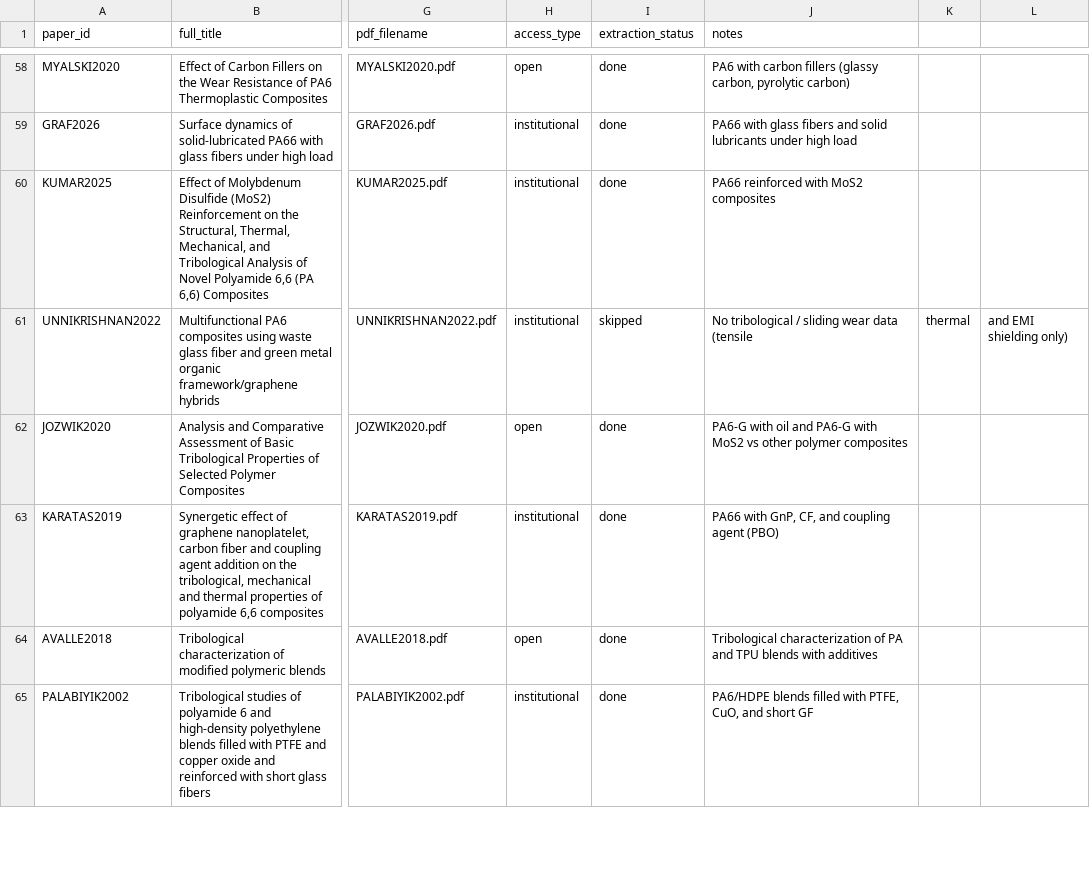
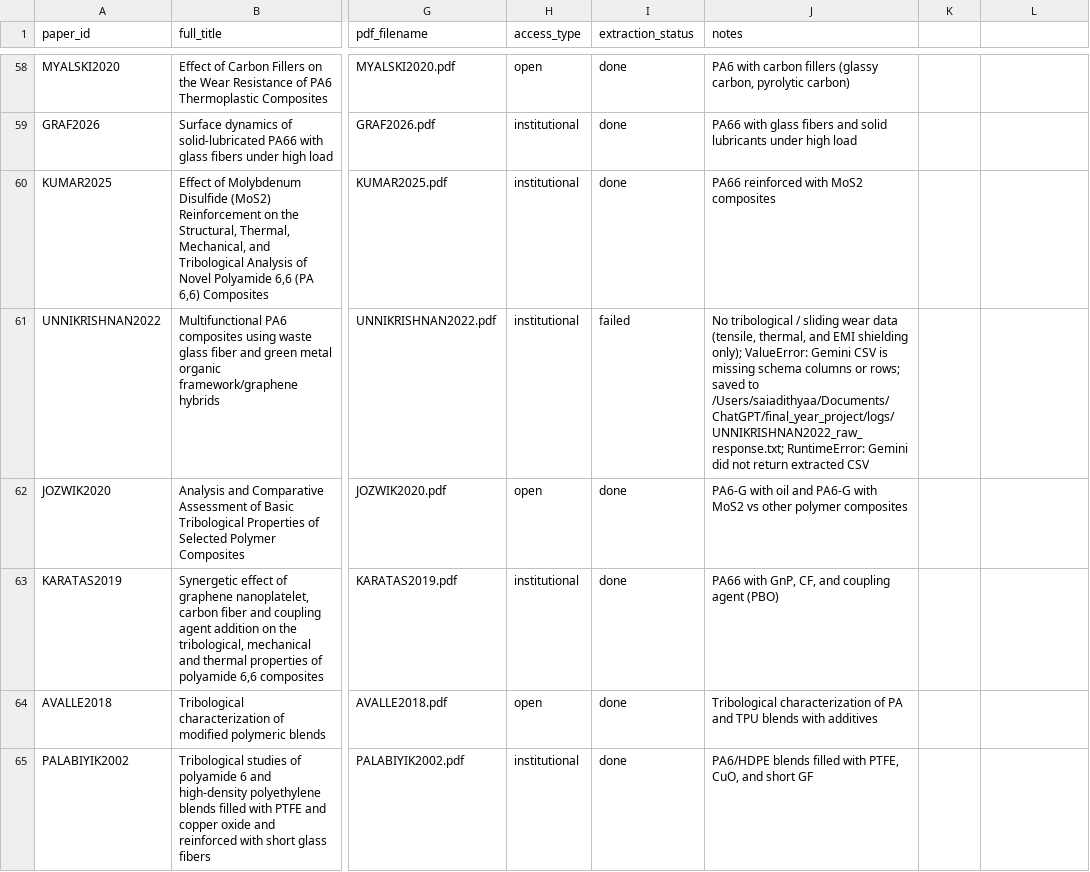
Before and after one commit to M-A-SAIADITHYAA/tribologyanalyser, a CSV file: papers/index.csv, drawn as a sheet; only a part is shown, gaps mark what is left out; the diff covers the shown part only; the diff names each change by its address in the sheet, - before the commit and + after, or states it on an @@ line.

Commit message:
Add figures and context for KUNISHIMA2021 paper; update index and enhance data alignment
- Added figures KUNISHIMA2021_fig_pg8.png and KUNISHIMA2021_fig_pg9.png along with their context files.
- Updated index.csv to include KUNISHIMA2021 and other relevant papers with detailed descriptions.
- Enhanced the composition.py and realign_dataset.py scripts to improve data extraction and alignment processes, including new known counterfaces, test types, and environments.
- Implemented additional checks for float values and improved handling of legacy formats in the data realignment functions.

```diff
--- a/papers/index.csv
+++ b/papers/index.csv
-I61 (extraction_status): skipped
+I61 (extraction_status): failed
-J61 (notes): …wear data (tensile
+J61 (notes): …wear data (tensile, thermal, and EMI shielding only); ValueError: Gemini CSV is missing schema columns or rows; saved to /Users/saiadithyaa/Documents/ChatGPT/final_year_project/logs/UNNIKRISHNAN2022_raw_response.txt; RuntimeError: Gemini did not return extracted CSV
-K61: thermal
+K61: (empty)
-L61: and EMI shielding only)
+L61: (empty)
```
Also changed, not shown: 4 added rows, 1 removed row and 1 edited cell elsewhere in this file, data/processed/master_dataset.csv, data/raw_llm/NEIS2017b_llm.csv, 41 other files.
